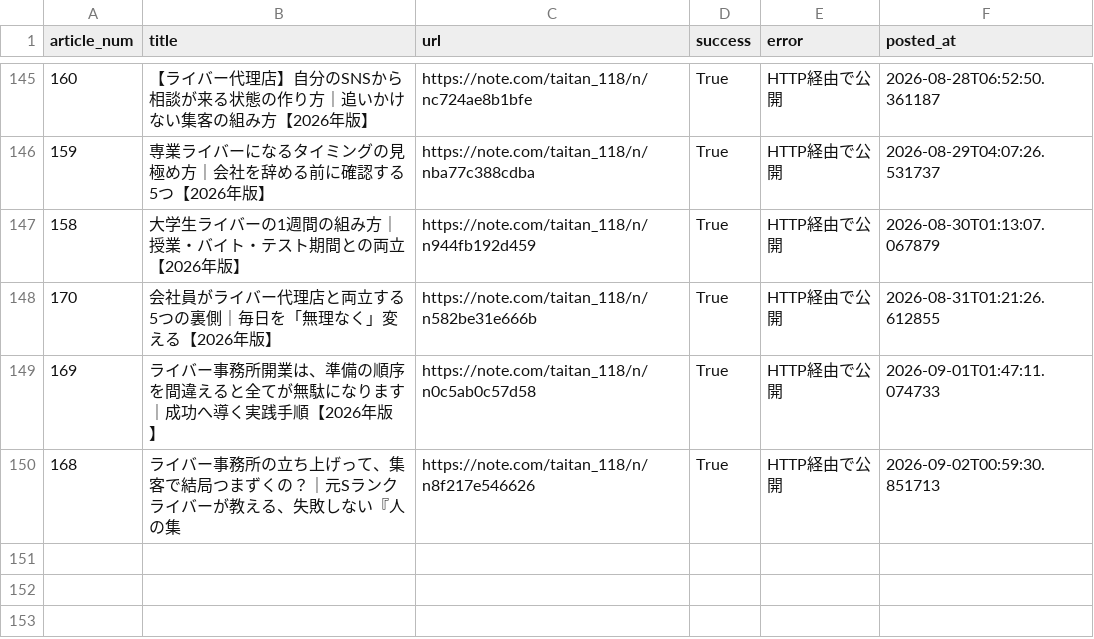
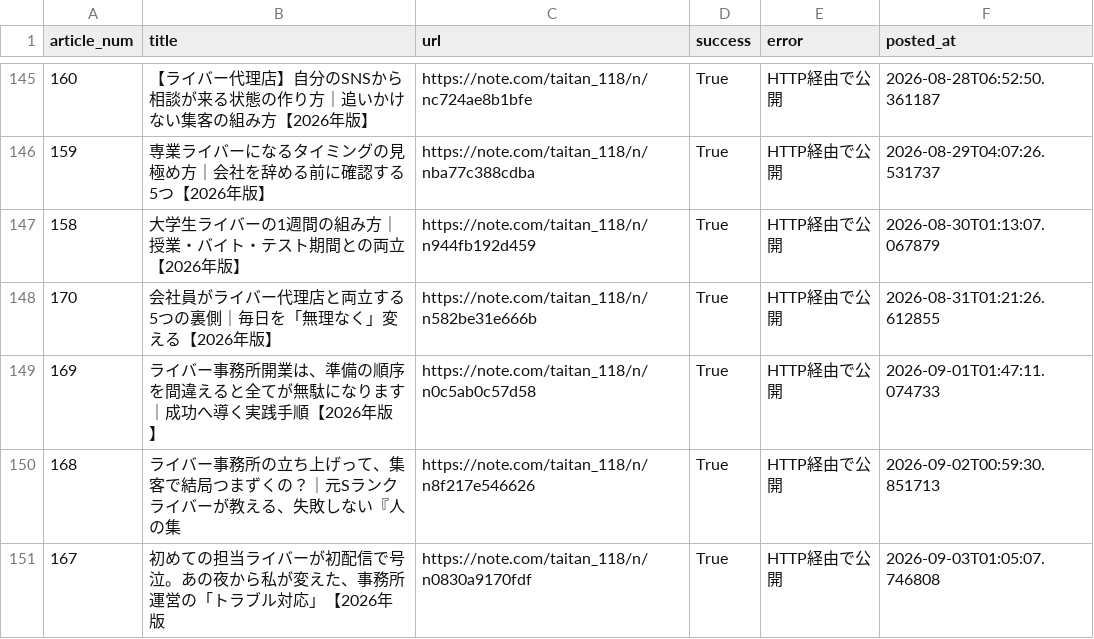
Before and after one commit to taitan118120-dot/liver-acquisition, a CSV file: data/note_auto_post_log.csv, drawn as a sheet; only a part is shown, gaps mark what is left out; the diff names each change by its address in the sheet, - before the commit and + after, or states it on an @@ line.

```diff
--- a/data/note_auto_post_log.csv
+++ b/data/note_auto_post_log.csv
+row 151: 167 | 初めての担当ライバーが初配信で号泣。あの夜から私が変えた、事務所運営の「トラブル対応」【2026年版 | https://note.com/taitan_118/n/n0830a9170fdf | True | HTTP経由で公開 | 2026-09-03T01:05:07.746808
```
Also changed, not shown: 3 other files.
